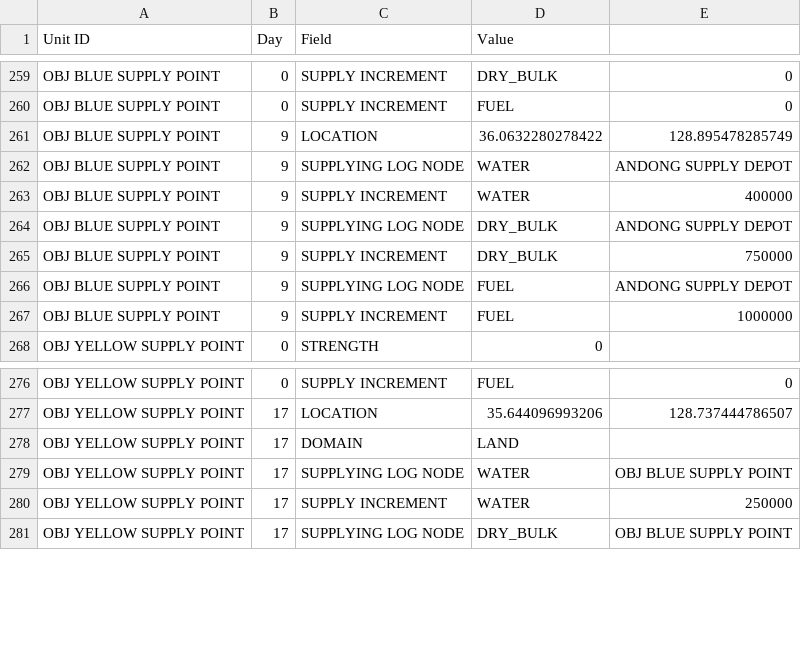
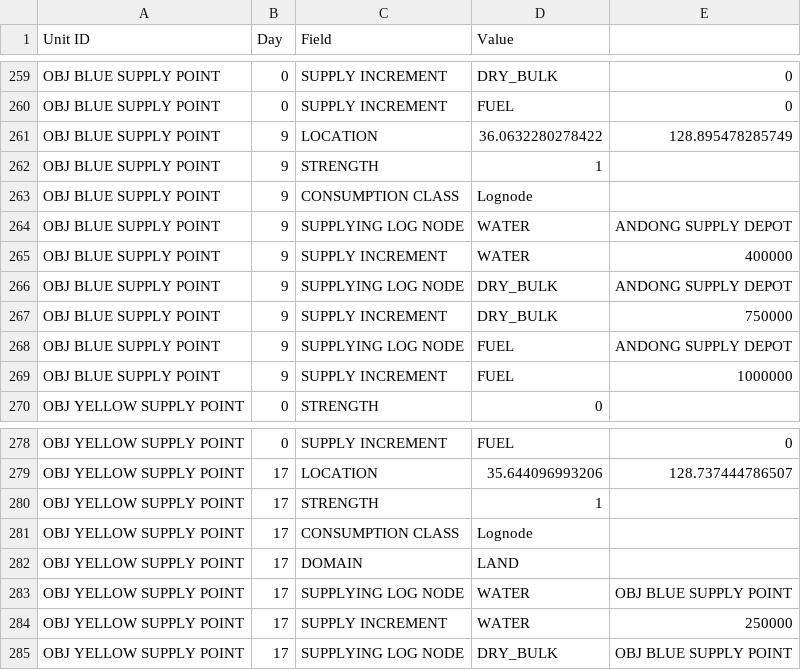
Before and after one commit to vpipkt/lawstPost, a CSV file: exampleGames/k/data/unitScripts.csv, drawn as a sheet; only a part is shown, gaps mark what is left out.

```diff
--- a/exampleGames/k/data/unitScripts.csv
+++ b/exampleGames/k/data/unitScripts.csv
@@ -261,2 +261,4 @@ Unit ID,Day,Field,Value
 "OBJ BLUE SUPPLY POINT",9,LOCATION,36.0632280278422,128.895478285749
+"OBJ BLUE SUPPLY POINT",9,STRENGTH,1
+"OBJ BLUE SUPPLY POINT",9,CONSUMPTION CLASS,"Lognode"
 "OBJ BLUE SUPPLY POINT",9,SUPPLYING LOG NODE,"WATER","ANDONG SUPPLY DEPOT"
@@ -277,2 +279,4 @@ Unit ID,Day,Field,Value
 "OBJ YELLOW SUPPLY POINT",17,LOCATION,35.644096993206,128.737444786507
+"OBJ YELLOW SUPPLY POINT",17,STRENGTH,1
+"OBJ YELLOW SUPPLY POINT",17,CONSUMPTION CLASS,"Lognode"
 "OBJ YELLOW SUPPLY POINT",17,DOMAIN,LAND
```
Also changed, not shown: exampleGames/k/Korea unclass demo_OUTPUT/DeliveryArcs.csv, exampleGames/k/Korea unclass demo_OUTPUT/LogNodeSupplyHistory.csv, 7 other files.
